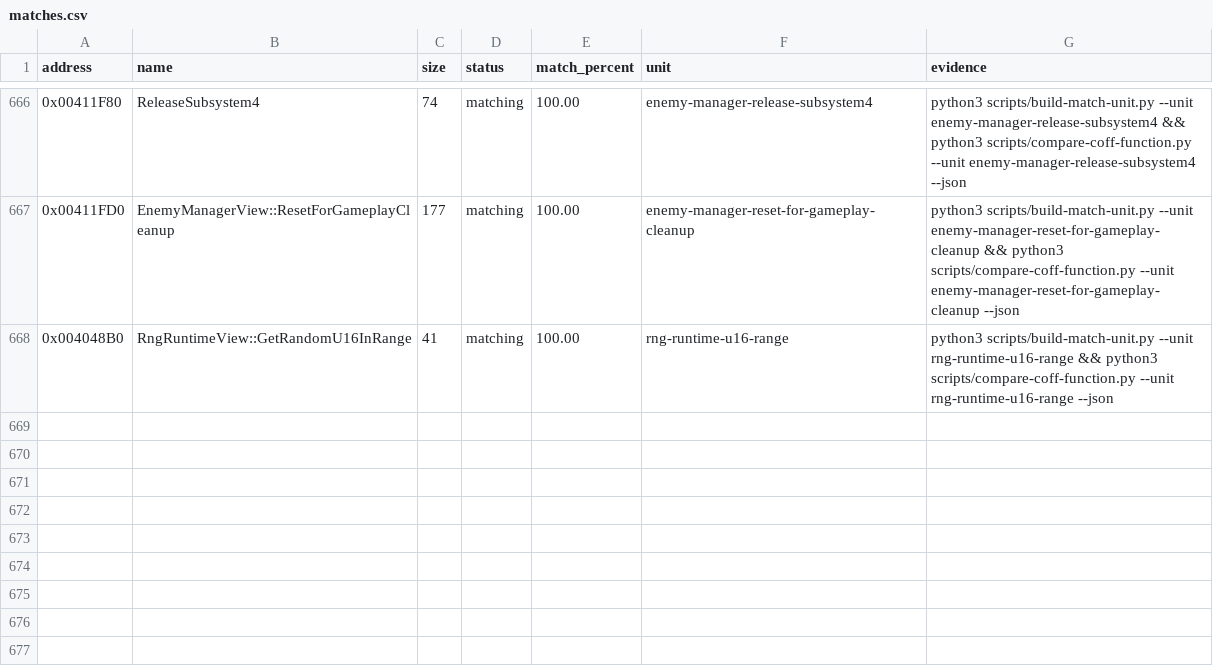
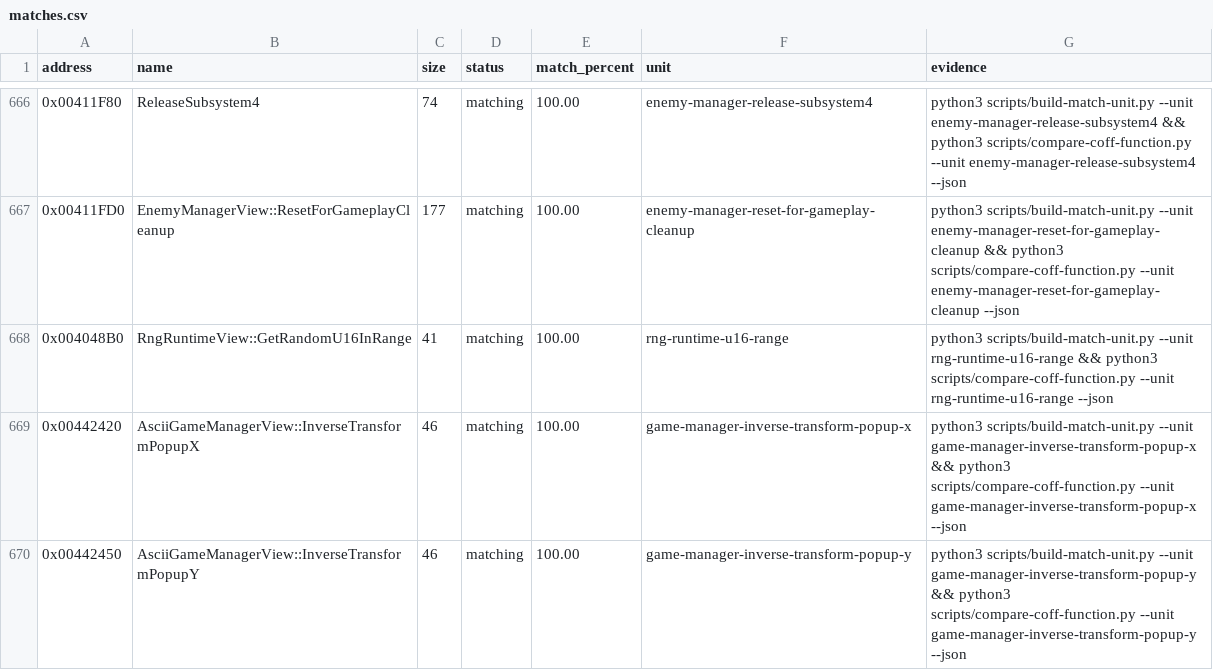
Before and after one commit to N0zoM1z0/th09, a CSV file: config/matches.csv, drawn as a sheet; only a part is shown, gaps mark what is left out; the diff names each change by its address in the sheet, - before the commit and + after, or states it on an @@ line.

```diff
--- a/config/matches.csv
+++ b/config/matches.csv
+row 669: 0x00442420 | AsciiGameManagerView::InverseTransformPopupX | 46 | matching | 100.00 | game-manager-inverse-transform-popup-x | python3 scripts/build-match-unit.py --unit game-manager-inverse-transform-popup-x && python3 scripts/compare-coff-function.py --unit game-manager-inverse-transform-popup-x --json
+row 670: 0x00442450 | AsciiGameManagerView::InverseTransformPopupY | 46 | matching | 100.00 | game-manager-inverse-transform-popup-y | python3 scripts/build-match-unit.py --unit game-manager-inverse-transform-popup-y && python3 scripts/compare-coff-function.py --unit game-manager-inverse-transform-popup-y --json
```
Also changed, not shown: config/function-origins.csv, config/functions.csv, 9 other files.
